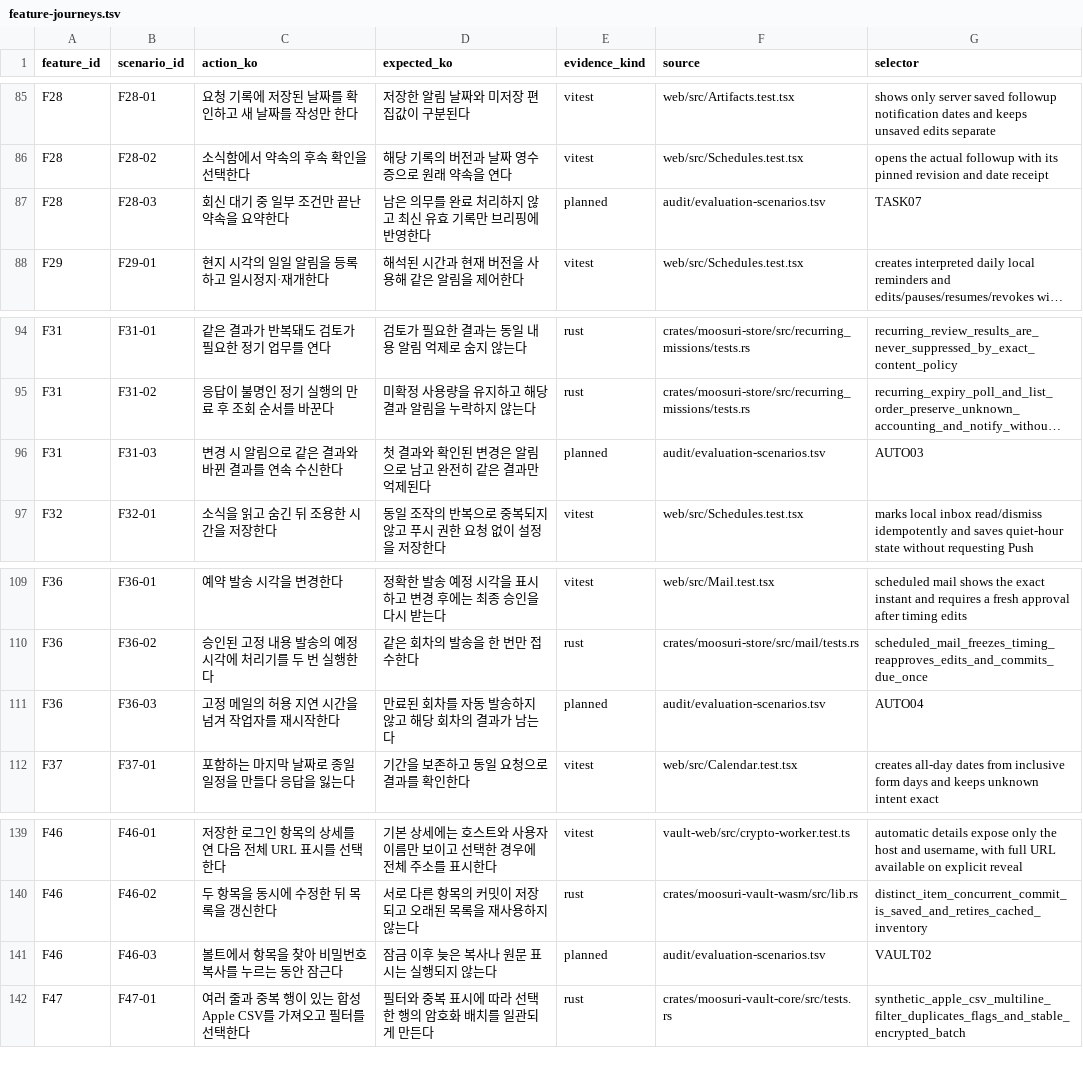
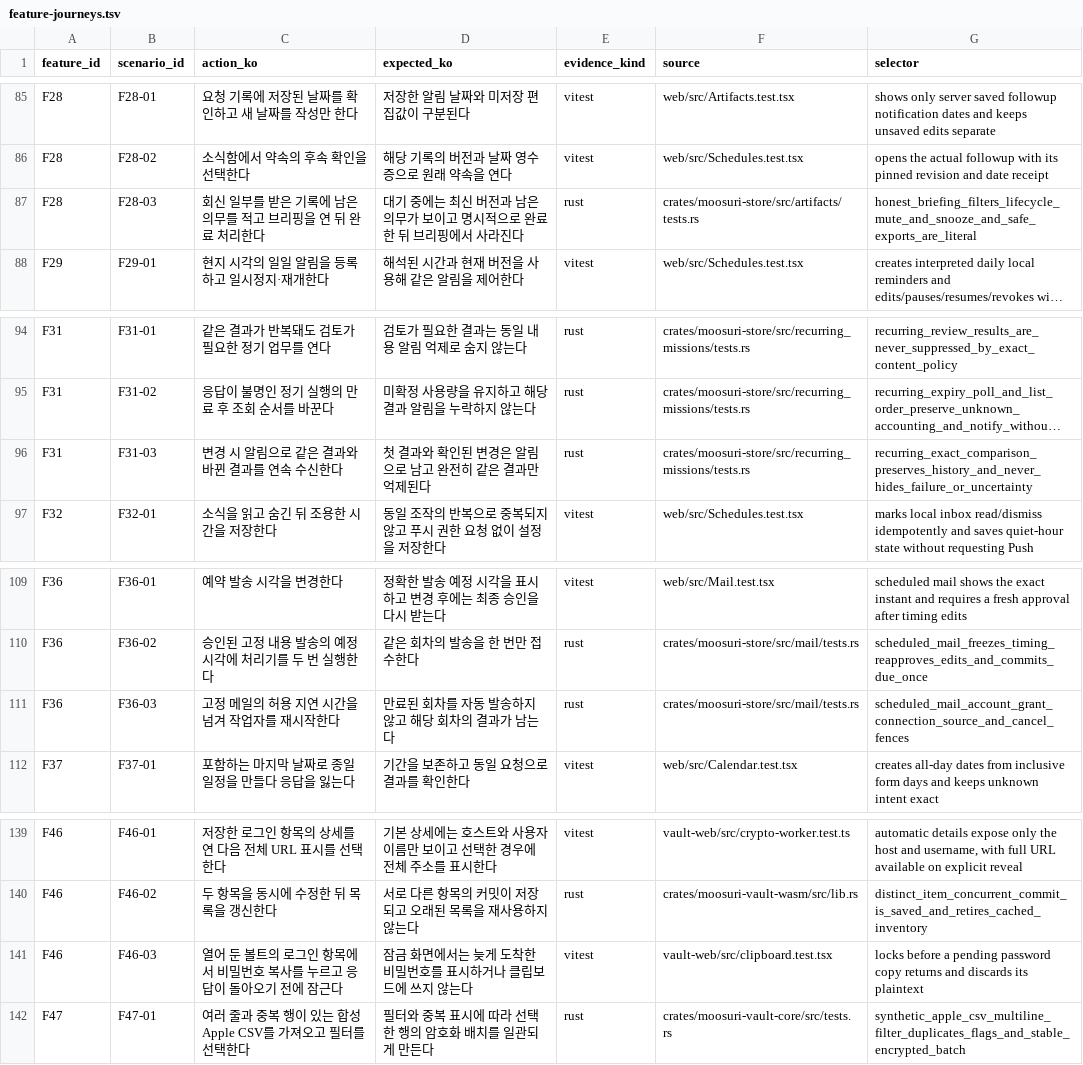
Before and after one commit to codemoo/moosuri, a TSV file: audit/feature-journeys.tsv, drawn as a sheet; only a part is shown, gaps mark what is left out; long unchanged cells end in …; the diff covers the shown part only; the diff names each change by its address in the sheet, - before the commit and + after, or states it on an @@ line.

Commit message:
Check standard journeys against browser, vault, scheduling and contribution outcomes

```diff
--- a/audit/feature-journeys.tsv
+++ b/audit/feature-journeys.tsv
-C87 (action_ko): 회신 대기 중 일부 조건만 끝난 약속을 요약한다
+C87 (action_ko): 회신 일부를 받은 기록에 남은 의무를 적고 브리핑을 연 뒤 완료 처리한다
-D87 (expected_ko): 남은 의무를 완료 처리하지 않고 최신 유효 기록만 브리핑에 반영한다
+D87 (expected_ko): 대기 중에는 최신 버전과 남은 의무가 보이고 명시적으로 완료한 뒤 브리핑에서 사라진다
-E87 (evidence_kind): planned
+E87 (evidence_kind): rust
-F87 (source): audit/evaluation-scenarios.tsv
+F87 (source): crates/moosuri-store/src/artifacts/tests.rs
-G87 (selector): TASK07
+G87 (selector): honest_briefing_filters_lifecycle_mute_and_snooze_and_safe_exports_are_literal
-E96 (evidence_kind): planned
+E96 (evidence_kind): rust
-F96 (source): audit/evaluation-scenarios.tsv
+F96 (source): crates/moosuri-store/src/recurring_missions/tests.rs
-G96 (selector): AUTO03
+G96 (selector): recurring_exact_comparison_preserves_history_and_never_hides_failure_or_uncertainty
-E111 (evidence_kind): planned
+E111 (evidence_kind): rust
-F111 (source): audit/evaluation-scenarios.tsv
+F111 (source): crates/moosuri-store/src/mail/tests.rs
-G111 (selector): AUTO04
+G111 (selector): scheduled_mail_account_grant_connection_source_and_cancel_fences
-C141 (action_ko): 볼트에서 항목을 찾아 비밀번호 복사를 누르는 동안 잠근다
+C141 (action_ko): 열어 둔 볼트의 로그인 항목에서 비밀번호 복사를 누르고 응답이 돌아오기 전에 잠근다
-D141 (expected_ko): 잠금 이후 늦은 복사나 원문 표시는 실행되지 않는다
+D141 (expected_ko): 잠금 화면에서는 늦게 도착한 비밀번호를 표시하거나 클립보드에 쓰지 않는다
-E141 (evidence_kind): planned
+E141 (evidence_kind): vitest
-F141 (source): audit/evaluation-scenarios.tsv
+F141 (source): vault-web/src/clipboard.test.tsx
-G141 (selector): VAULT02
+G141 (selector): locks before a pending password copy returns and discards its plaintext
```
Also changed, not shown: 1 added row and 33 edited cells elsewhere in this file, 9 other files.
